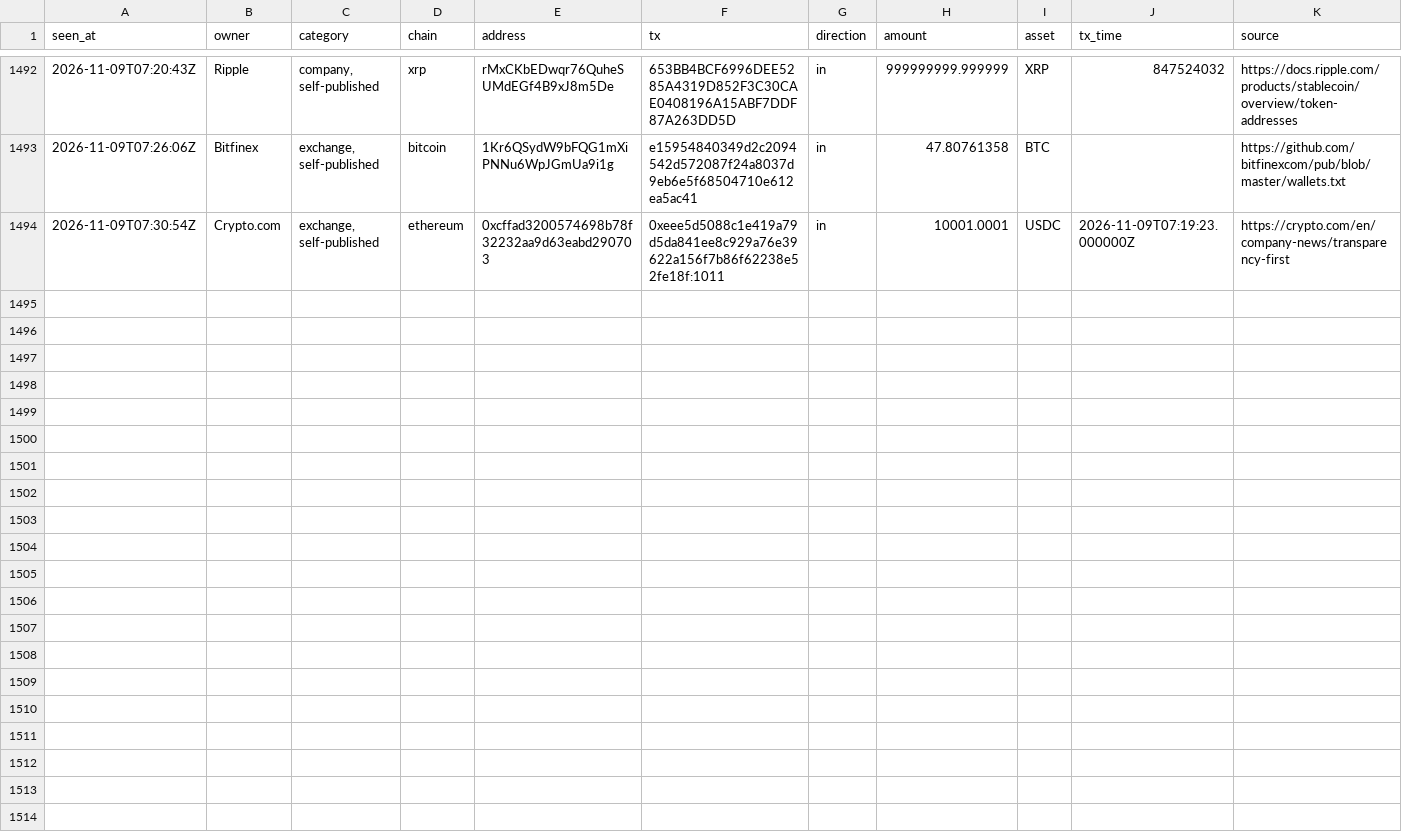
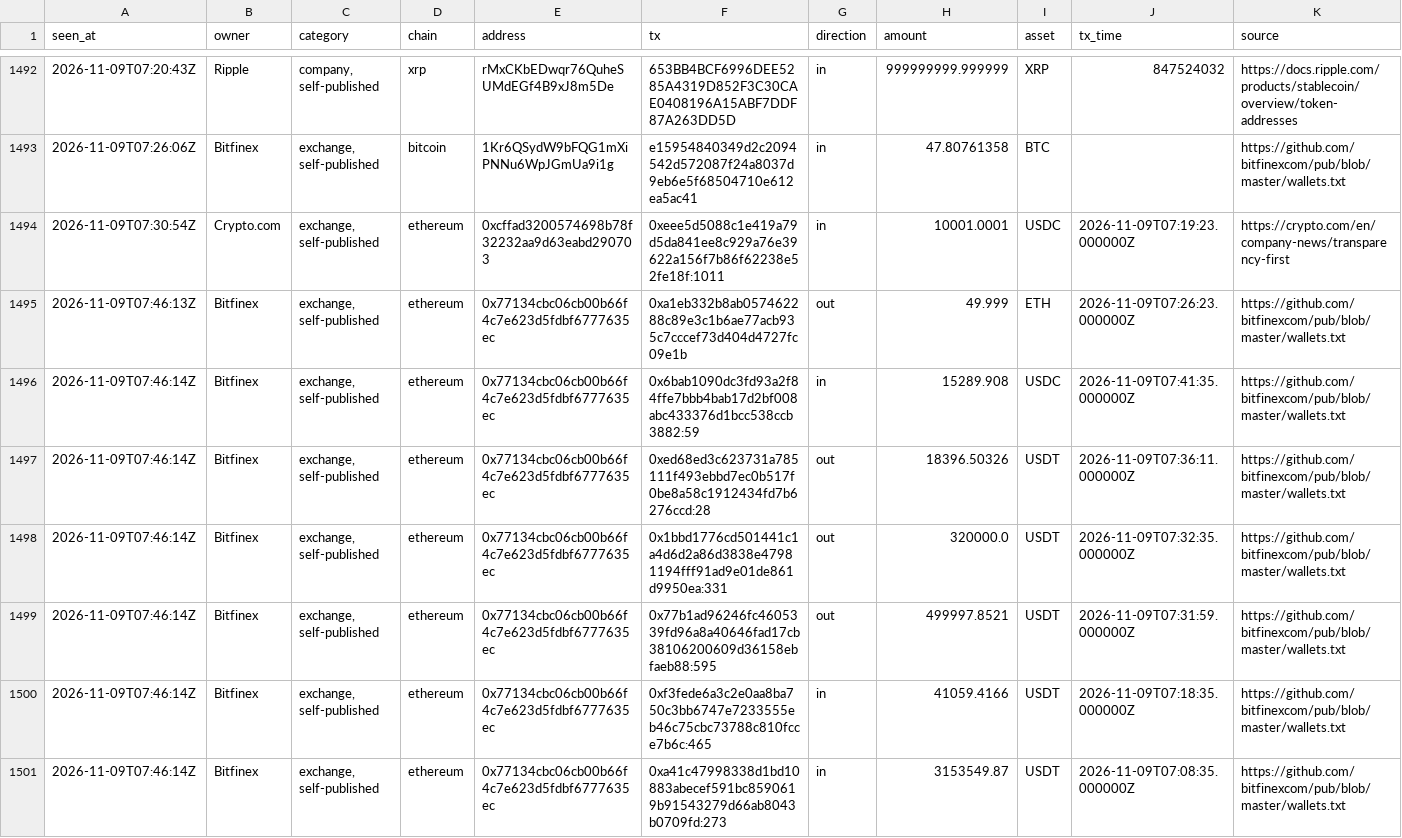
Before and after one commit to hpintojr/crypto-scanner, a CSV file: data/wallet-moves.csv, drawn as a sheet; only a part is shown, gaps mark what is left out; the diff names each change by its address in the sheet, - before the commit and + after, or states it on an @@ line.

```diff
--- a/data/wallet-moves.csv
+++ b/data/wallet-moves.csv
+row 1495: 2026-11-09T07:46:13Z | Bitfinex | exchange, self-published | ethereum | 0x77134cbc06cb00b66f4c7e623d5fdbf6777635ec | 0xa1eb332b8ab057462288c89e3c1b6ae77acb935c7cccef73d404d4727fc09e1b | out | 49.999 | ETH | 2026-11-09T07:26:23.000000Z | https://github.com/bitfinexcom/pub/blob/master/wallets.txt
+row 1496: 2026-11-09T07:46:14Z | Bitfinex | exchange, self-published | ethereum | 0x77134cbc06cb00b66f4c7e623d5fdbf6777635ec | 0x6bab1090dc3fd93a2f84ffe7bbb4bab17d2bf008abc433376d1bcc538ccb3882:59 | in | 15289.908 | USDC | 2026-11-09T07:41:35.000000Z | https://github.com/bitfinexcom/pub/blob/master/wallets.txt
+row 1497: 2026-11-09T07:46:14Z | Bitfinex | exchange, self-published | ethereum | 0x77134cbc06cb00b66f4c7e623d5fdbf6777635ec | 0xed68ed3c623731a785111f493ebbd7ec0b517f0be8a58c1912434fd7b6276ccd:28 | out | 18396.50326 | USDT | 2026-11-09T07:36:11.000000Z | https://github.com/bitfinexcom/pub/blob/master/wallets.txt
+row 1498: 2026-11-09T07:46:14Z | Bitfinex | exchange, self-published | ethereum | 0x77134cbc06cb00b66f4c7e623d5fdbf6777635ec | 0x1bbd1776cd501441c1a4d6d2a86d3838e47981194fff91ad9e01de861d9950ea:331 | out | 320000.0 | USDT | 2026-11-09T07:32:35.000000Z | https://github.com/bitfinexcom/pub/blob/master/wallets.txt
+row 1499: 2026-11-09T07:46:14Z | Bitfinex | exchange, self-published | ethereum | 0x77134cbc06cb00b66f4c7e623d5fdbf6777635ec | 0x77b1ad96246fc4605339fd96a8a40646fad17cb38106200609d36158ebfaeb88:595 | out | 499997.8521 | USDT | 2026-11-09T07:31:59.000000Z | https://github.com/bitfinexcom/pub/blob/master/wallets.txt
+row 1500: 2026-11-09T07:46:14Z | Bitfinex | exchange, self-published | ethereum | 0x77134cbc06cb00b66f4c7e623d5fdbf6777635ec | 0xf3fede6a3c2e0aa8ba750c3bb6747e7233555eb46c75cbc73788c810fcce7b6c:465 | in | 41059.4166 | USDT | 2026-11-09T07:18:35.000000Z | https://github.com/bitfinexcom/pub/blob/master/wallets.txt
+row 1501: 2026-11-09T07:46:14Z | Bitfinex | exchange, self-published | ethereum | 0x77134cbc06cb00b66f4c7e623d5fdbf6777635ec | 0xa41c47998338d1bd10883abecef591bc8590619b91543279d66ab8043b0709fd:273 | in | 3153549.87 | USDT | 2026-11-09T07:08:35.000000Z | https://github.com/bitfinexcom/pub/blob/master/wallets.txt
```
Also changed, not shown: watchlist-log.csv, 5 other files.
